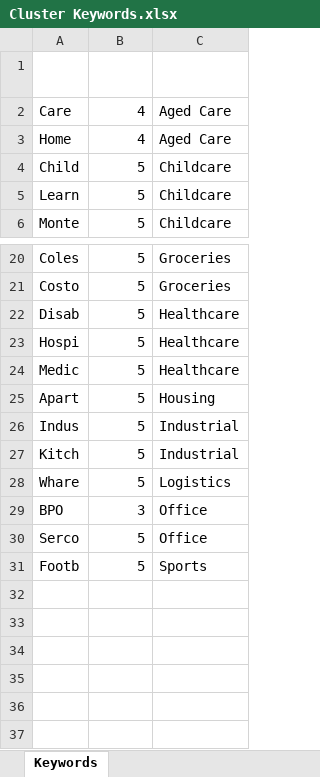
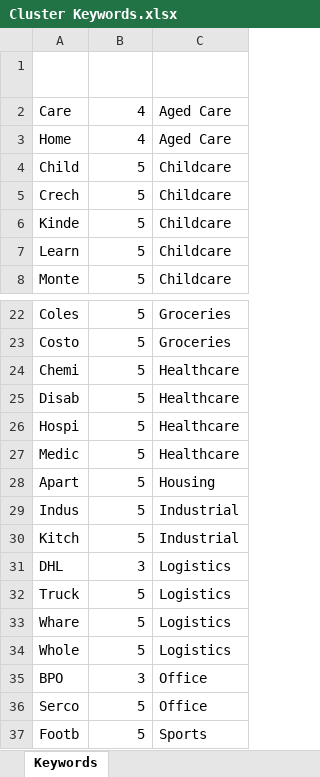
Before and after one commit to Mike-Honey/covid-19-outbreak-paths, an Excel workbook: Cluster Keywords.xlsx, sheet Keywords, drawn as a sheet; only a part is shown, gaps mark what is left out; values as stored, in another font and other column widths than the file's, no borders; conditional formats and table styles not drawn; the diff names each change by its address in the sheet, - before the commit and + after, or states it on an @@ line.

Commit message:
Add files via upload

```diff
--- a/Cluster Keywords.xlsx (sheet Keywords)
+++ b/Cluster Keywords.xlsx (sheet Keywords)
+row 5: Crech | 5 | Childcare
+row 6: Kinde | 5 | Childcare
+row 24: Chemi | 5 | Healthcare
+row 31: DHL | 3 | Logistics
+row 32: Truck | 5 | Logistics
+row 34: Whole | 5 | Logistics
```
